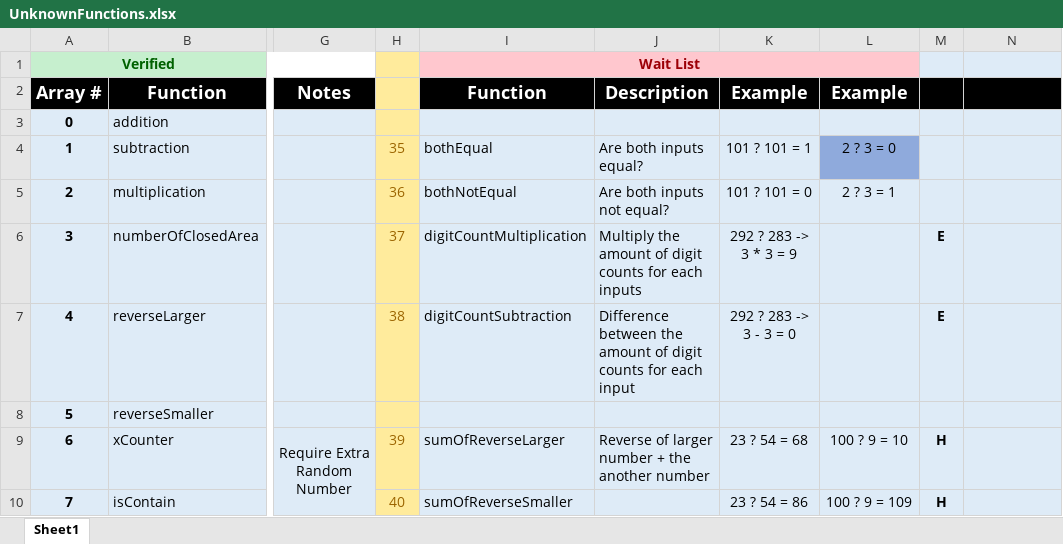
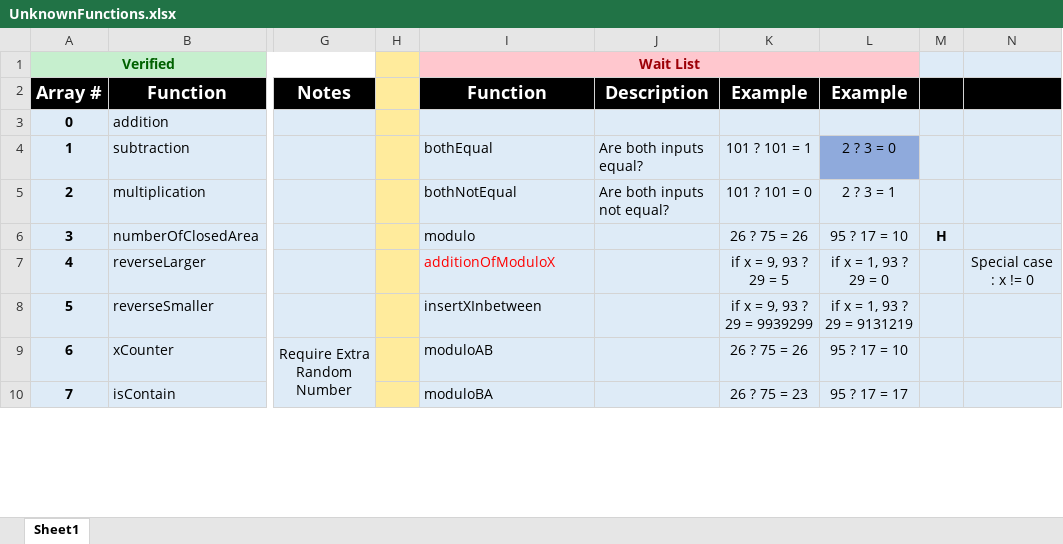
Before and after one commit to TimH8780/GeniusApp, an Excel workbook: UnknownFunctions.xlsx, sheet Sheet1, drawn as a sheet; only a part is shown, gaps mark what is left out; values as stored, in another font and other column widths than the file's, no borders; conditional formats not drawn; the diff covers the shown part only; the diff names each change by its address in the sheet, - before the commit and + after, or states it on an @@ line.

Commit message:
Function implementation

```diff
--- a/UnknownFunctions.xlsx (sheet Sheet1)
+++ b/UnknownFunctions.xlsx (sheet Sheet1)
-H4: 35
+H4: (empty)
-H5: 36
+H5: (empty)
-H6: 37
+H6: (empty)
-I6: digitCountMultiplication
+I6: modulo
-J6: Multiply the amount of digit counts for each inputs
+J6: (empty)
-K6: 292 ? 283 -> 3 * 3 = 9
+K6: 26 ? 75 = 26
-L6: (empty)
+L6: 95 ? 17 = 10
-M6: E
+M6: H
-H7: 38
+H7: (empty)
-I7: digitCountSubtraction
+I7: additionOfModuloX
-I7 text colour: black
+I7 text colour: #FF0000
-J7: Difference between the amount of digit counts for each input
+J7: (empty)
-K7: 292 ? 283 -> 3 - 3 = 0
+K7: if x = 9, 93 ? 29 = 5
-L7: (empty)
+L7: if x = 1, 93 ? 29 = 0
-M7: E
+M7: (empty)
-N7: (empty)
+N7: Special case : x != 0
-I8: (empty)
+I8: insertXInbetween
-K8: (empty)
+K8: if x = 9, 93 ? 29 = 9939299
-L8: (empty)
+L8: if x = 1, 93 ? 29 = 9131219
-H9: 39
+H9: (empty)
-I9: sumOfReverseLarger
+I9: moduloAB
-J9: Reverse of larger number + the another number
+J9: (empty)
-K9: 23 ? 54 = 68
+K9: 26 ? 75 = 26
-L9: 100 ? 9 = 10
+L9: 95 ? 17 = 10
-M9:M10: H
+M9:M10: (empty)
-H10: 40
+H10: (empty)
-I10: sumOfReverseSmaller
+I10: moduloBA
-K10: 23 ? 54 = 86
+K10: 26 ? 75 = 23
-L10: 100 ? 9 = 109
+L10: 95 ? 17 = 17
```
Also changed, not shown: 42 added rows, 42 removed rows, 123 edited cells and cell formats elsewhere in this sheet, 3 other files.
